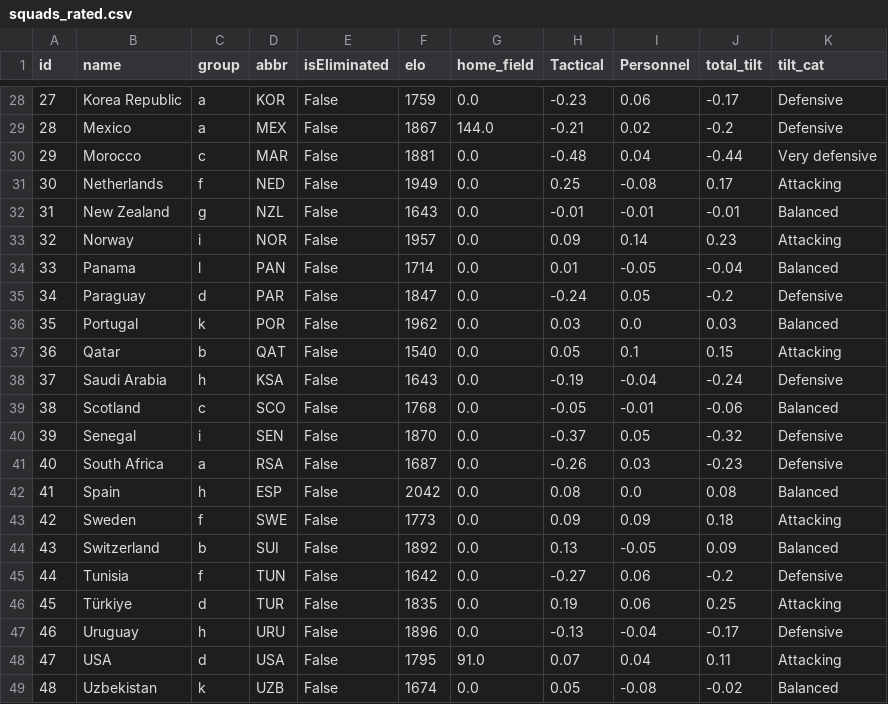
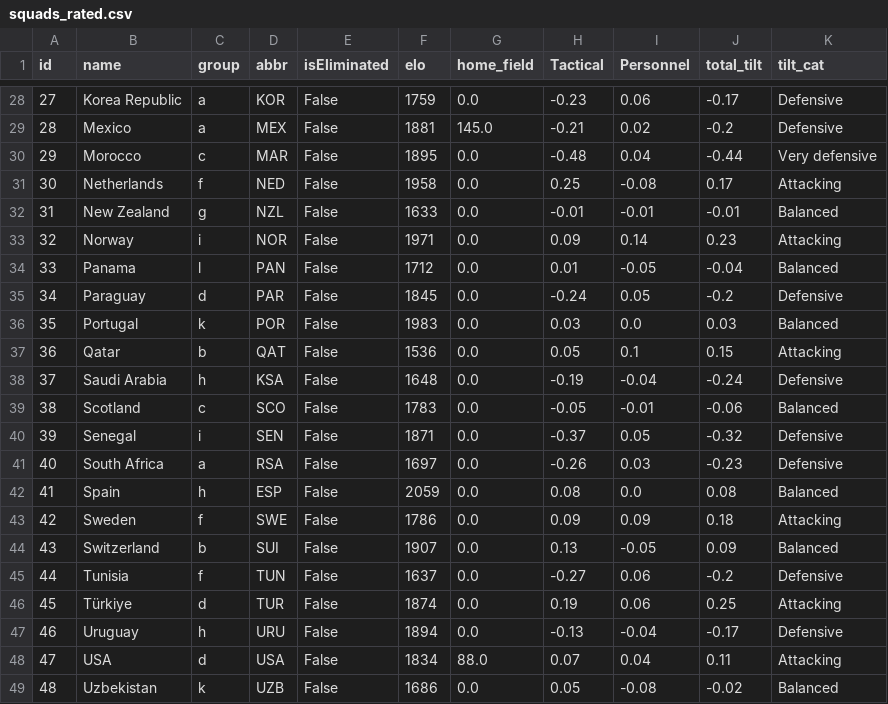
Before and after one commit to skyefung02/world-cup-fantasy-2026, a CSV file: data/processed/squads_rated.csv, drawn as a sheet; only a part is shown, gaps mark what is left out; the diff covers the shown part only.

```diff
--- a/data/processed/squads_rated.csv
+++ b/data/processed/squads_rated.csv
@@ -28,22 +28,22 @@ id,name,group,abbr,isEliminated,elo,home_field,Tactical,Personnel,total_tilt,til
 27,Korea Republic,a,KOR,False,1759,0.0,-0.23,0.06,-0.17,Defensive
-28,Mexico,a,MEX,False,1867,144.0,-0.21,0.02,-0.2,Defensive
-29,Morocco,c,MAR,False,1881,0.0,-0.48,0.04,-0.44,Very defensive
-30,Netherlands,f,NED,False,1949,0.0,0.25,-0.08,0.17,Attacking
-31,New Zealand,g,NZL,False,1643,0.0,-0.01,-0.01,-0.01,Balanced
-32,Norway,i,NOR,False,1957,0.0,0.09,0.14,0.23,Attacking
-33,Panama,l,PAN,False,1714,0.0,0.01,-0.05,-0.04,Balanced
-34,Paraguay,d,PAR,False,1847,0.0,-0.24,0.05,-0.2,Defensive
-35,Portugal,k,POR,False,1962,0.0,0.03,0.0,0.03,Balanced
-36,Qatar,b,QAT,False,1540,0.0,0.05,0.1,0.15,Attacking
-37,Saudi Arabia,h,KSA,False,1643,0.0,-0.19,-0.04,-0.24,Defensive
-38,Scotland,c,SCO,False,1768,0.0,-0.05,-0.01,-0.06,Balanced
-39,Senegal,i,SEN,False,1870,0.0,-0.37,0.05,-0.32,Defensive
-40,South Africa,a,RSA,False,1687,0.0,-0.26,0.03,-0.23,Defensive
-41,Spain,h,ESP,False,2042,0.0,0.08,0.0,0.08,Balanced
-42,Sweden,f,SWE,False,1773,0.0,0.09,0.09,0.18,Attacking
-43,Switzerland,b,SUI,False,1892,0.0,0.13,-0.05,0.09,Balanced
-44,Tunisia,f,TUN,False,1642,0.0,-0.27,0.06,-0.2,Defensive
-45,Türkiye,d,TUR,False,1835,0.0,0.19,0.06,0.25,Attacking
-46,Uruguay,h,URU,False,1896,0.0,-0.13,-0.04,-0.17,Defensive
-47,USA,d,USA,False,1795,91.0,0.07,0.04,0.11,Attacking
-48,Uzbekistan,k,UZB,False,1674,0.0,0.05,-0.08,-0.02,Balanced
+28,Mexico,a,MEX,False,1881,145.0,-0.21,0.02,-0.2,Defensive
+29,Morocco,c,MAR,False,1895,0.0,-0.48,0.04,-0.44,Very defensive
+30,Netherlands,f,NED,False,1958,0.0,0.25,-0.08,0.17,Attacking
+31,New Zealand,g,NZL,False,1633,0.0,-0.01,-0.01,-0.01,Balanced
+32,Norway,i,NOR,False,1971,0.0,0.09,0.14,0.23,Attacking
+33,Panama,l,PAN,False,1712,0.0,0.01,-0.05,-0.04,Balanced
+34,Paraguay,d,PAR,False,1845,0.0,-0.24,0.05,-0.2,Defensive
+35,Portugal,k,POR,False,1983,0.0,0.03,0.0,0.03,Balanced
+36,Qatar,b,QAT,False,1536,0.0,0.05,0.1,0.15,Attacking
+37,Saudi Arabia,h,KSA,False,1648,0.0,-0.19,-0.04,-0.24,Defensive
+38,Scotland,c,SCO,False,1783,0.0,-0.05,-0.01,-0.06,Balanced
+39,Senegal,i,SEN,False,1871,0.0,-0.37,0.05,-0.32,Defensive
+40,South Africa,a,RSA,False,1697,0.0,-0.26,0.03,-0.23,Defensive
+41,Spain,h,ESP,False,2059,0.0,0.08,0.0,0.08,Balanced
+42,Sweden,f,SWE,False,1786,0.0,0.09,0.09,0.18,Attacking
+43,Switzerland,b,SUI,False,1907,0.0,0.13,-0.05,0.09,Balanced
+44,Tunisia,f,TUN,False,1637,0.0,-0.27,0.06,-0.2,Defensive
+45,Türkiye,d,TUR,False,1874,0.0,0.19,0.06,0.25,Attacking
+46,Uruguay,h,URU,False,1894,0.0,-0.13,-0.04,-0.17,Defensive
+47,USA,d,USA,False,1834,88.0,0.07,0.04,0.11,Attacking
+48,Uzbekistan,k,UZB,False,1686,0.0,0.05,-0.08,-0.02,Balanced
```
Also changed, not shown: 24 edited cells elsewhere in this file, data/elo_wc_adjusted.csv, data/knockout_team_probs.csv, 10 other files.
